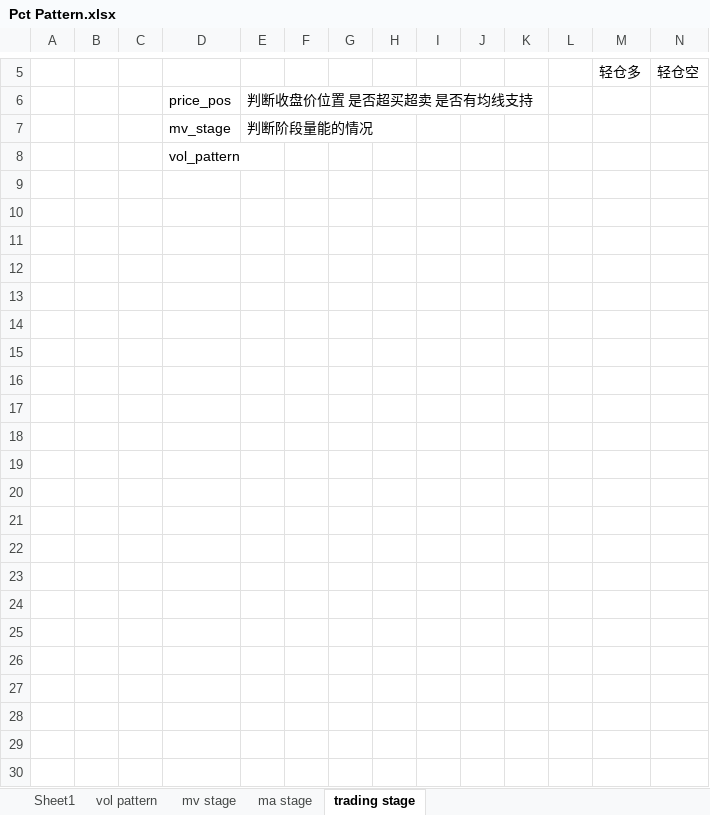
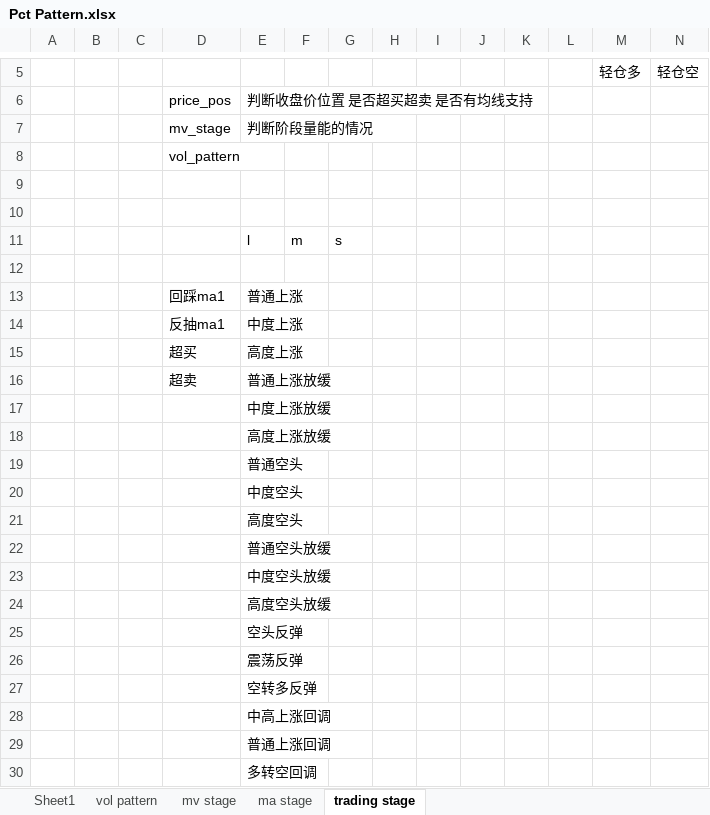
Before and after one commit to nuswgg/quants_qa, an Excel workbook: python/Py Quant Trading Practise/Pct Pattern.xlsx, sheet trading stage, drawn as a sheet; only a part is shown, gaps mark what is left out; values as stored, in another font and other column widths than the file's, no borders; rows hold the shown columns only; the diff names each change by its address in the sheet, - before the commit and + after, or states it on an @@ line.

Commit message:
change get_ma_stage

```diff
--- a/python/Py Quant Trading Practise/Pct Pattern.xlsx (sheet trading stage)
+++ b/python/Py Quant Trading Practise/Pct Pattern.xlsx (sheet trading stage)
+row 9: (empty)
+row 10: (empty)
+row 11:  |  |  |  | l | m | s
+row 12: (empty)
+row 13:  |  |  | 回踩ma1 | 普通上涨
+row 14:  |  |  | 反抽ma1 | 中度上涨
+row 15:  |  |  | 超买 | 高度上涨
+row 16:  |  |  | 超卖 | 普通上涨放缓
+row 17:  |  |  |  | 中度上涨放缓
+row 18:  |  |  |  | 高度上涨放缓
+row 19:  |  |  |  | 普通空头
+row 20:  |  |  |  | 中度空头
+row 21:  |  |  |  | 高度空头
+row 22:  |  |  |  | 普通空头放缓
+row 23:  |  |  |  | 中度空头放缓
+row 24:  |  |  |  | 高度空头放缓
+row 25:  |  |  |  | 空头反弹
+row 26:  |  |  |  | 震荡反弹
+row 27:  |  |  |  | 空转多反弹
+row 28:  |  |  |  | 中高上涨回调
+row 29:  |  |  |  | 普通上涨回调
+row 30:  |  |  |  | 多转空回调
```
Also changed, not shown: sheet mv stage, sheet ma stage, formulas that keep their value, 2 other files.
